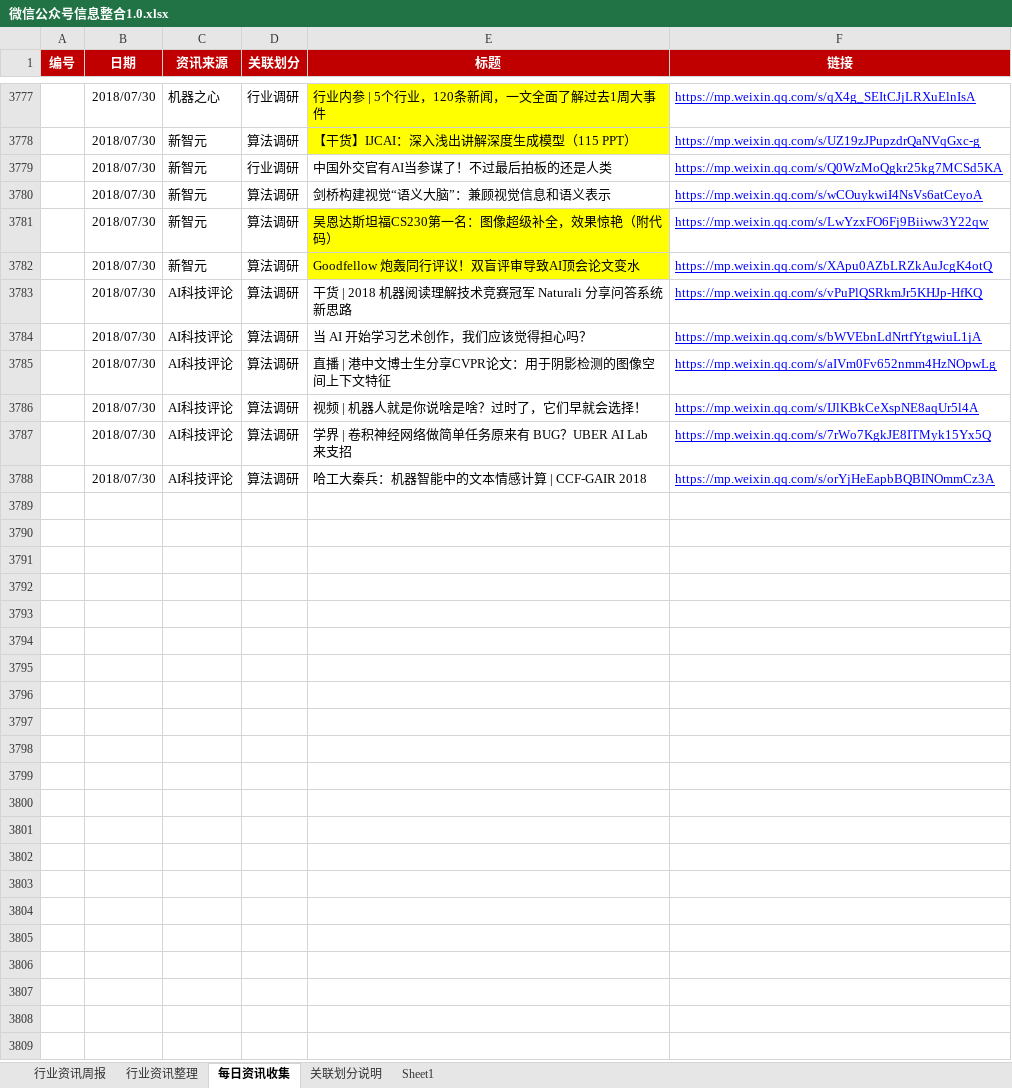
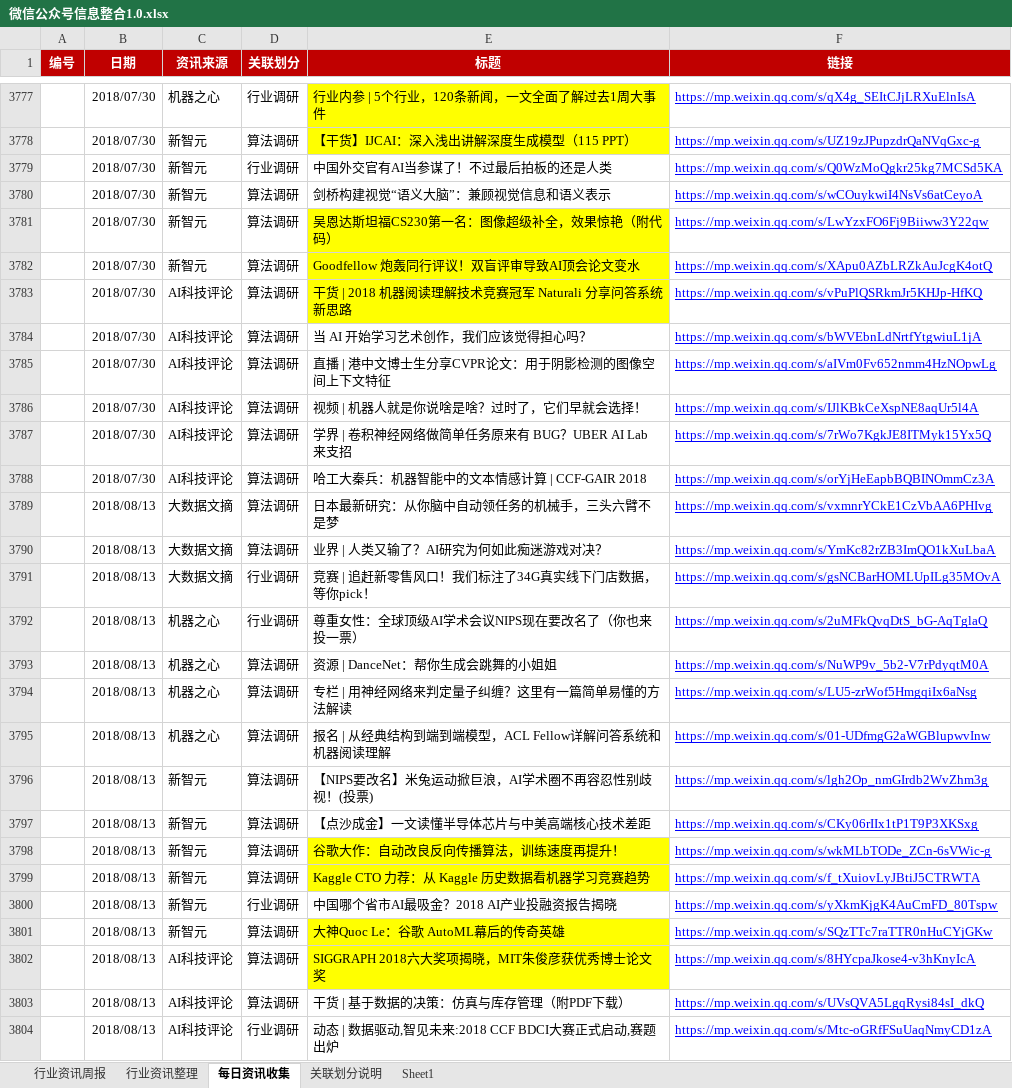
Before and after one commit to Johnqiu123/TradeInformation, an Excel workbook: 微信公众号信息整合1.0.xlsx, sheet 每日资讯收集, drawn as a sheet; only a part is shown, gaps mark what is left out; values as stored, in another font and other column widths than the file's, no borders; the diff names each change by its address in the sheet, - before the commit and + after, or states it on an @@ line.

Commit message:
20180814更新
20180814更新

```diff
--- a/微信公众号信息整合1.0.xlsx (sheet 每日资讯收集)
+++ b/微信公众号信息整合1.0.xlsx (sheet 每日资讯收集)
-E3783 fill: none
+E3783 fill: #FFFF00
+row 3789:  | 2018/08/13 | 大数据文摘 | 算法调研 | 日本最新研究：从你脑中自动领任务的机械手，三头六臂不是梦 | https://mp.weixin.qq.com/s/vxmnrYCkE1CzVbAA6PHIvg
+row 3790:  | 2018/08/13 | 大数据文摘 | 算法调研 | 业界 | 人类又输了？AI研究为何如此痴迷游戏对决？ | https://mp.weixin.qq.com/s/YmKc82rZB3ImQO1kXuLbaA
+row 3791:  | 2018/08/13 | 大数据文摘 | 行业调研 | 竞赛 | 追赶新零售风口！我们标注了34G真实线下门店数据，等你pick！ | https://mp.weixin.qq.com/s/gsNCBarHOMLUpILg35MOvA
+row 3792:  | 2018/08/13 | 机器之心 | 行业调研 | 尊重女性：全球顶级AI学术会议NIPS现在要改名了（你也来投一票） | https://mp.weixin.qq.com/s/2uMFkQvqDtS_bG-AqTglaQ
+row 3793:  | 2018/08/13 | 机器之心 | 算法调研 | 资源 | DanceNet：帮你生成会跳舞的小姐姐 | https://mp.weixin.qq.com/s/NuWP9v_5b2-V7rPdyqtM0A
+row 3794:  | 2018/08/13 | 机器之心 | 算法调研 | 专栏 | 用神经网络来判定量子纠缠？这里有一篇简单易懂的方法解读 | https://mp.weixin.qq.com/s/LU5-zrWof5HmgqiIx6aNsg
+row 3795:  | 2018/08/13 | 机器之心 | 算法调研 | 报名 | 从经典结构到端到端模型，ACL Fellow详解问答系统和机器阅读理解 | https://mp.weixin.qq.com/s/01-UDfmgG2aWGBlupwvInw
+row 3796:  | 2018/08/13 | 新智元 | 算法调研 | 【NIPS要改名】米兔运动掀巨浪，AI学术圈不再容忍性别歧视！(投票) | https://mp.weixin.qq.com/s/lgh2Op_nmGIrdb2WvZhm3g
+row 3797:  | 2018/08/13 | 新智元 | 算法调研 | 【点沙成金】一文读懂半导体芯片与中美高端核心技术差距 | https://mp.weixin.qq.com/s/CKy06rIIx1tP1T9P3XKSxg
+row 3798:  | 2018/08/13 | 新智元 | 算法调研 | 谷歌大作：自动改良反向传播算法，训练速度再提升！ | https://mp.weixin.qq.com/s/wkMLbTODe_ZCn-6sVWic-g
+row 3799:  | 2018/08/13 | 新智元 | 算法调研 | Kaggle CTO 力荐：从 Kaggle 历史数据看机器学习竞赛趋势 | https://mp.weixin.qq.com/s/f_tXuiovLyJBtiJ5CTRWTA
+row 3800:  | 2018/08/13 | 新智元 | 行业调研 | 中国哪个省市AI最吸金？2018 AI产业投融资报告揭晓 | https://mp.weixin.qq.com/s/yXkmKjgK4AuCmFD_80Tspw
+row 3801:  | 2018/08/13 | 新智元 | 算法调研 | 大神Quoc Le：谷歌 AutoML幕后的传奇英雄 | https://mp.weixin.qq.com/s/SQzTTc7raTTR0nHuCYjGKw
+row 3802:  | 2018/08/13 | AI科技评论 | 算法调研 | SIGGRAPH 2018六大奖项揭晓，MIT朱俊彦获优秀博士论文奖 | https://mp.weixin.qq.com/s/8HYcpaJkose4-v3hKnyIcA
+row 3803:  | 2018/08/13 | AI科技评论 | 算法调研 | 干货 | 基于数据的决策：仿真与库存管理（附PDF下载） | https://mp.weixin.qq.com/s/UVsQVA5LgqRysi84sI_dkQ
+row 3804:  | 2018/08/13 | AI科技评论 | 行业调研 | 动态 | 数据驱动,智见未来:2018 CCF BDCI大赛正式启动,赛题出炉 | https://mp.weixin.qq.com/s/Mtc-oGRfFSuUaqNmyCD1zA
```
Also changed, not shown: sheet 行业资讯周报.
